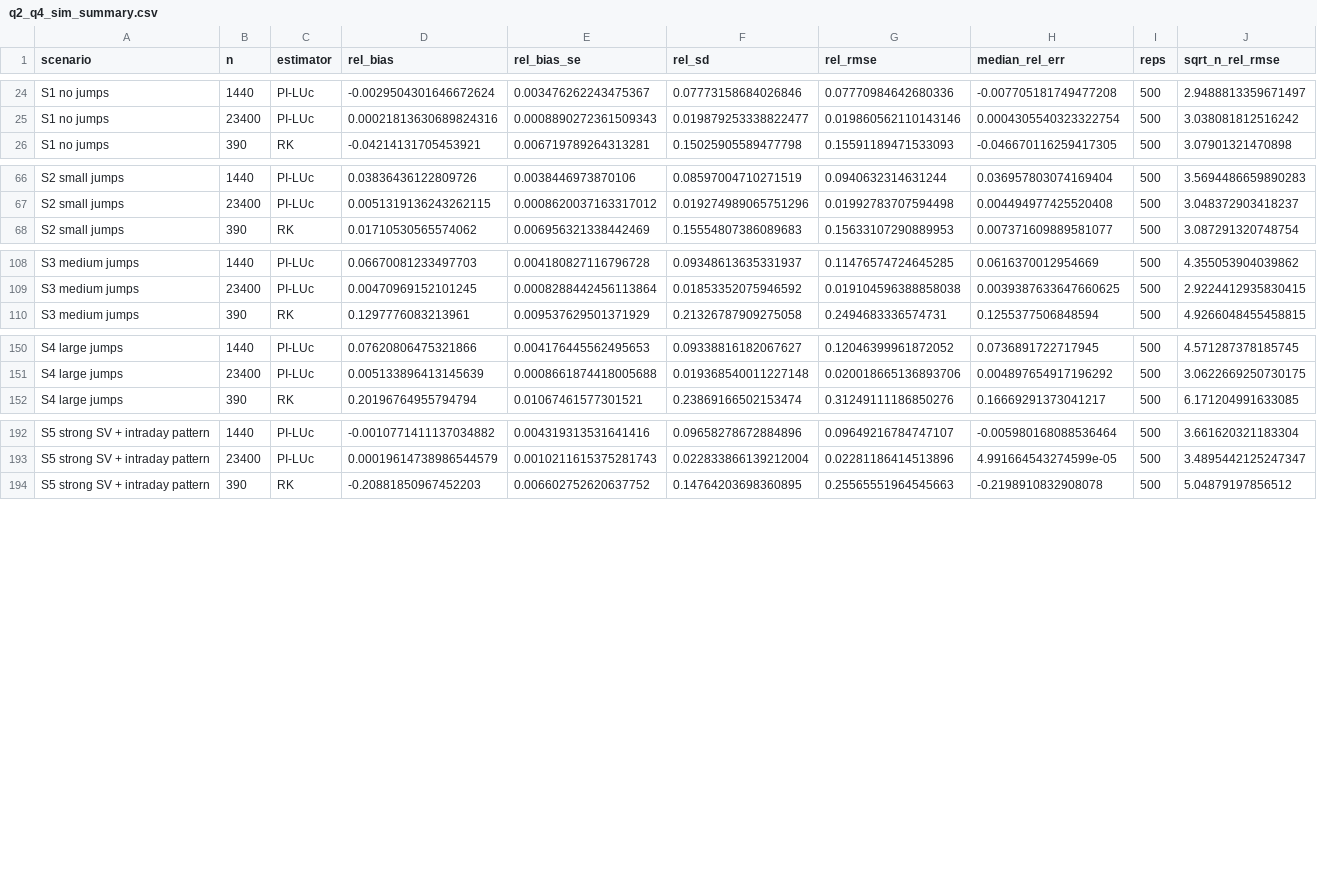
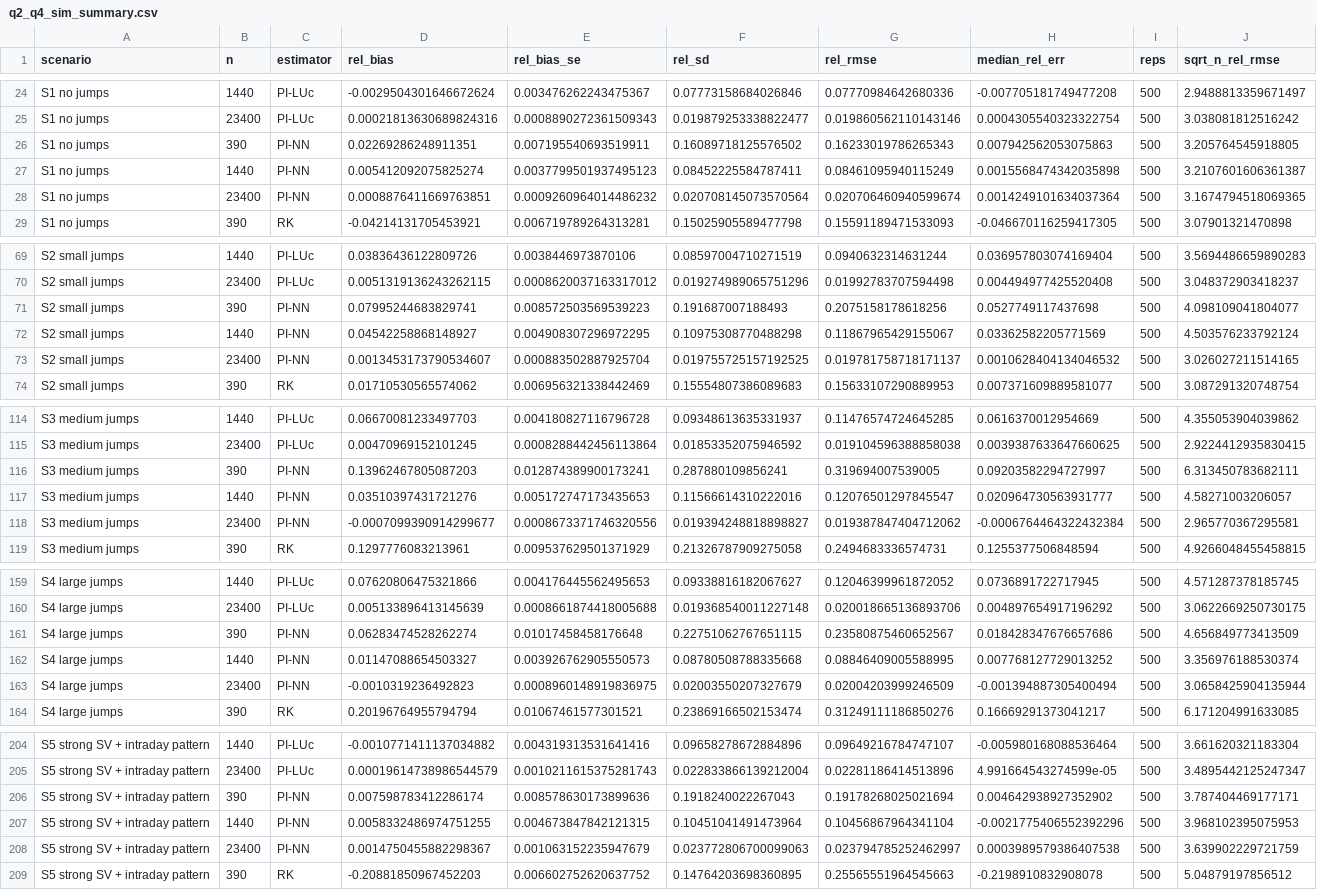
Before and after one commit to ShockXR/Anytime-Valid-Volatility-Monitor, a CSV file: alternatives/robust_iq_estimator/results/q2_q4_sim_summary.csv, drawn as a sheet; only a part is shown, gaps mark what is left out; the diff covers the shown part only; the diff names each change by its address in the sheet, - before the commit and + after, or states it on an @@ line.

```diff
--- a/alternatives/robust_iq_estimator/results/q2_q4_sim_summary.csv
+++ b/alternatives/robust_iq_estimator/results/q2_q4_sim_summary.csv
+row 26: S1 no jumps | 390 | PI-NN | 0.02269286248911351 | 0.007195540693519911 | 0.16089718125576502 | 0.16233019786265343 | 0.007942562053075863 | 500 | 3.205764545918805
+row 27: S1 no jumps | 1440 | PI-NN | 0.005412092075825274 | 0.0037799501937495123 | 0.08452225584787411 | 0.08461095940115249 | 0.0015568474342035898 | 500 | 3.2107601606361387
+row 28: S1 no jumps | 23400 | PI-NN | 0.0008876411669763851 | 0.0009260964014486232 | 0.020708145073570564 | 0.020706460940599674 | 0.0014249101634037364 | 500 | 3.1674794518069365
+row 71: S2 small jumps | 390 | PI-NN | 0.07995244683829741 | 0.008572503569539223 | 0.191687007188493 | 0.2075158178618256 | 0.0527749117437698 | 500 | 4.098109041804077
+row 72: S2 small jumps | 1440 | PI-NN | 0.04542258868148927 | 0.004908307296972295 | 0.10975308770488298 | 0.11867965429155067 | 0.03362582205771569 | 500 | 4.503576233792124
+row 73: S2 small jumps | 23400 | PI-NN | 0.0013453173790534607 | 0.000883502887925704 | 0.019755725157192525 | 0.019781758718171137 | 0.0010628404134046532 | 500 | 3.026027211514165
+row 116: S3 medium jumps | 390 | PI-NN | 0.13962467805087203 | 0.012874389900173241 | 0.287880109856241 | 0.319694007539005 | 0.09203582294727997 | 500 | 6.313450783682111
+row 117: S3 medium jumps | 1440 | PI-NN | 0.03510397431721276 | 0.005172747173435653 | 0.11566614310222016 | 0.12076501297845547 | 0.020964730563931777 | 500 | 4.58271003206057
+row 118: S3 medium jumps | 23400 | PI-NN | -0.0007099390914299677 | 0.0008673371746320556 | 0.019394248818898827 | 0.019387847404712062 | -0.0006764464322432384 | 500 | 2.965770367295581
+row 161: S4 large jumps | 390 | PI-NN | 0.06283474528262274 | 0.01017458458176648 | 0.22751062767651115 | 0.23580875460652567 | 0.018428347676657686 | 500 | 4.656849773413509
+row 162: S4 large jumps | 1440 | PI-NN | 0.01147088654503327 | 0.003926762905550573 | 0.08780508788335668 | 0.08846409005588995 | 0.007768127729013252 | 500 | 3.356976188530374
+row 163: S4 large jumps | 23400 | PI-NN | -0.0010319236492823 | 0.0008960148919836975 | 0.02003550207327679 | 0.02004203999246509 | -0.001394887305400494 | 500 | 3.0658425904135944
+row 206: S5 strong SV + intraday pattern | 390 | PI-NN | 0.007598783412286174 | 0.008578630173899636 | 0.1918240022267043 | 0.19178268025021694 | 0.004642938927352902 | 500 | 3.787404469177171
+row 207: S5 strong SV + intraday pattern | 1440 | PI-NN | 0.0058332486974751255 | 0.004673847842121315 | 0.10451041491473964 | 0.10456867964341104 | -0.0021775406552392296 | 500 | 3.968102395075953
+row 208: S5 strong SV + intraday pattern | 23400 | PI-NN | 0.0014750455882298367 | 0.001063152235947679 | 0.023772806700099063 | 0.023794785252462997 | 0.0003989579386407538 | 500 | 3.639902229721759
```
Also changed, not shown: 3 added rows elsewhere in this file, alternatives/robust_iq_estimator/results/q1_avar.csv, alternatives/robust_iq_estimator/results/q2_rates.csv, 20 other files.
